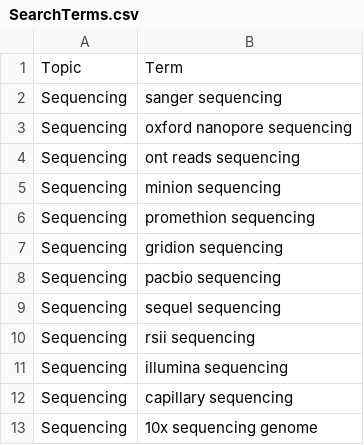
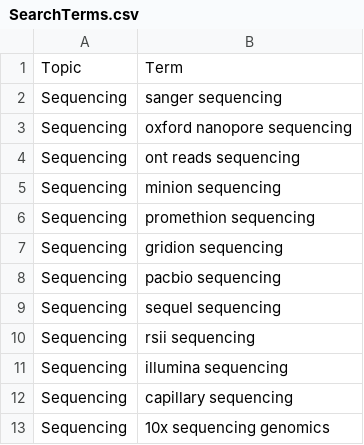
Before and after one commit to hackseq/hs19-trends, a CSV file: raw-data/SearchTerms.csv, drawn as a sheet.

Commit message:
Refining search term

```diff
--- a/raw-data/SearchTerms.csv
+++ b/raw-data/SearchTerms.csv
@@ -12,2 +12,2 @@ Sequencing,illumina sequencing
 Sequencing,capillary sequencing
-Sequencing,10x sequencing genome
+Sequencing,10x sequencing genomics
```
